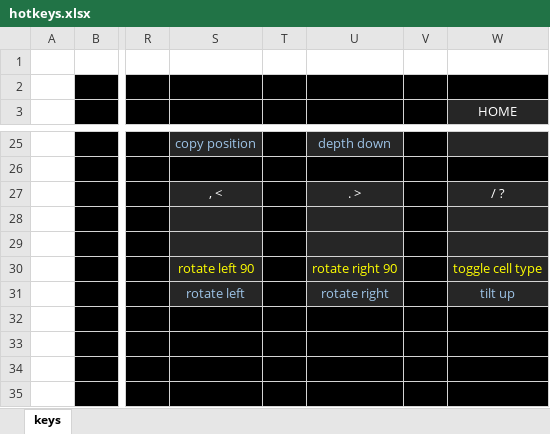
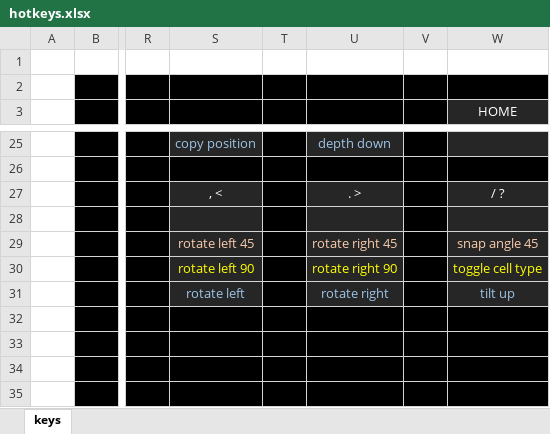
Before and after one commit to rowett/lifeviewer, an Excel workbook: images/hotkeys.xlsx, sheet keys, drawn as a sheet; only a part is shown, gaps mark what is left out; values as stored, in another font and other column widths than the file's, no borders; the diff names each change by its address in the sheet, - before the commit and + after, or states it on an @@ line.

Commit message:
add new UI controls for multi-viewer functions and rotate camera 45 degrees, add neighbourhood name to rule label tooltip and window title and waypoint messages

```diff
--- a/images/hotkeys.xlsx (sheet keys)
+++ b/images/hotkeys.xlsx (sheet keys)
-S29: (empty)
+S29: rotate left 45
-U29: (empty)
+U29: rotate right 45
-W29 (HOME): (empty)
+W29 (HOME): snap angle 45
```
Also changed, not shown: 6 other files.
